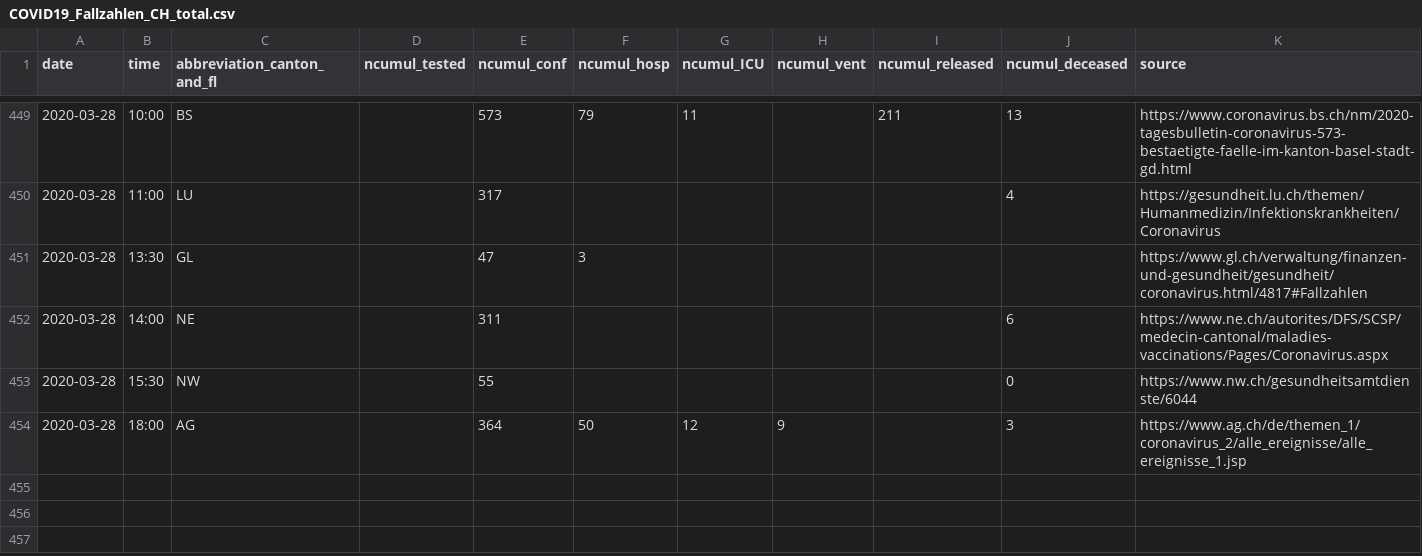
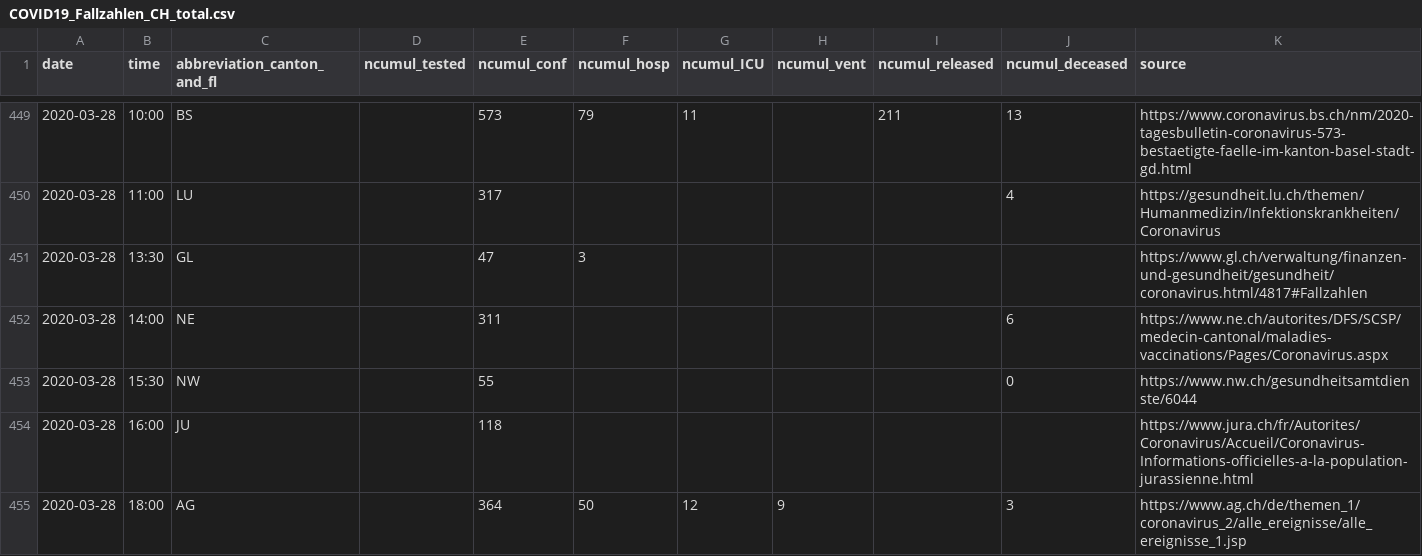
Before and after one commit to CorinneHuegli/covid_19, a CSV file: COVID19_Fallzahlen_CH_total.csv, drawn as a sheet; only a part is shown, gaps mark what is left out.

```diff
--- a/COVID19_Fallzahlen_CH_total.csv
+++ b/COVID19_Fallzahlen_CH_total.csv
@@ -453,2 +453,3 @@ date,time,abbreviation_canton_and_fl,ncumul_tested,ncumul_conf,ncumul_hosp,ncumu
 2020-03-28,15:30,NW,"",55,"","","","",0,https://www.nw.ch/gesundheitsamtdienste/6044
+2020-03-28,16:00,JU,"",118,"","","","","",https://www.jura.ch/fr/Autorites/Coronavirus/Accueil/Coronavirus-Informations-officielles-a-la-population-jurassienne.html
 2020-03-28,18:00,AG,"",364,50,12,9,"",3,https://www.ag.ch/de/themen_1/coronavirus_2/alle_ereignisse/alle_ereignisse_1.jsp
```
